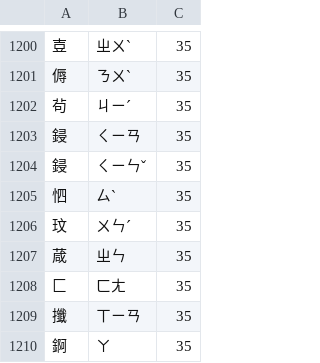
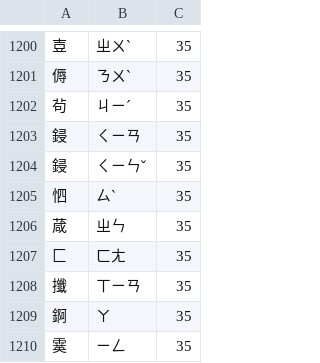
Before and after one commit to Yuktesha/ruhi, a TSV file: ruhi_lexicon/data/archaic_polyphonics.tsv, drawn as a sheet; only a part is shown, gaps mark what is left out; the shorter side is filled out with more unchanged rows.

```diff
--- a/ruhi_lexicon/data/archaic_polyphonics.tsv
+++ b/ruhi_lexicon/data/archaic_polyphonics.tsv
@@ -1205,3 +1205,2 @@
 怬	ㄙˋ	35
-玟	ㄨㄣˊ	35
 葴	ㄓㄣ	35
```
Also changed, not shown: ruhi_lexicon/data/templates.tsv, ruhi_lexicon/data/transitions_user.tsv, 19 other files.
